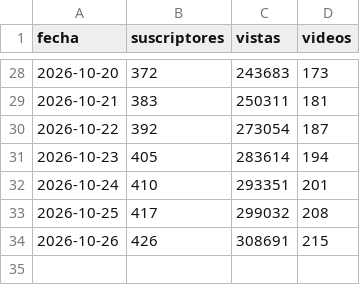
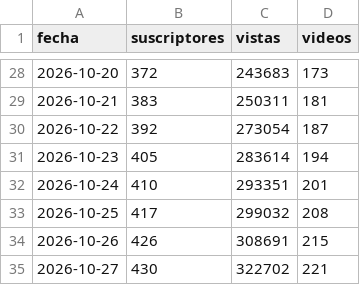
Before and after one commit to C4RR0/canalia-cienciaespacio, a CSV file: metricas/canal.csv, drawn as a sheet; only a part is shown, gaps mark what is left out; the diff names each change by its address in the sheet, - before the commit and + after, or states it on an @@ line.

```diff
--- a/metricas/canal.csv
+++ b/metricas/canal.csv
+row 35: 2026-10-27 | 430 | 322702 | 221
```
Also changed, not shown: metricas/temas_videos.csv, metricas_en/canal.csv, 9 other files.
